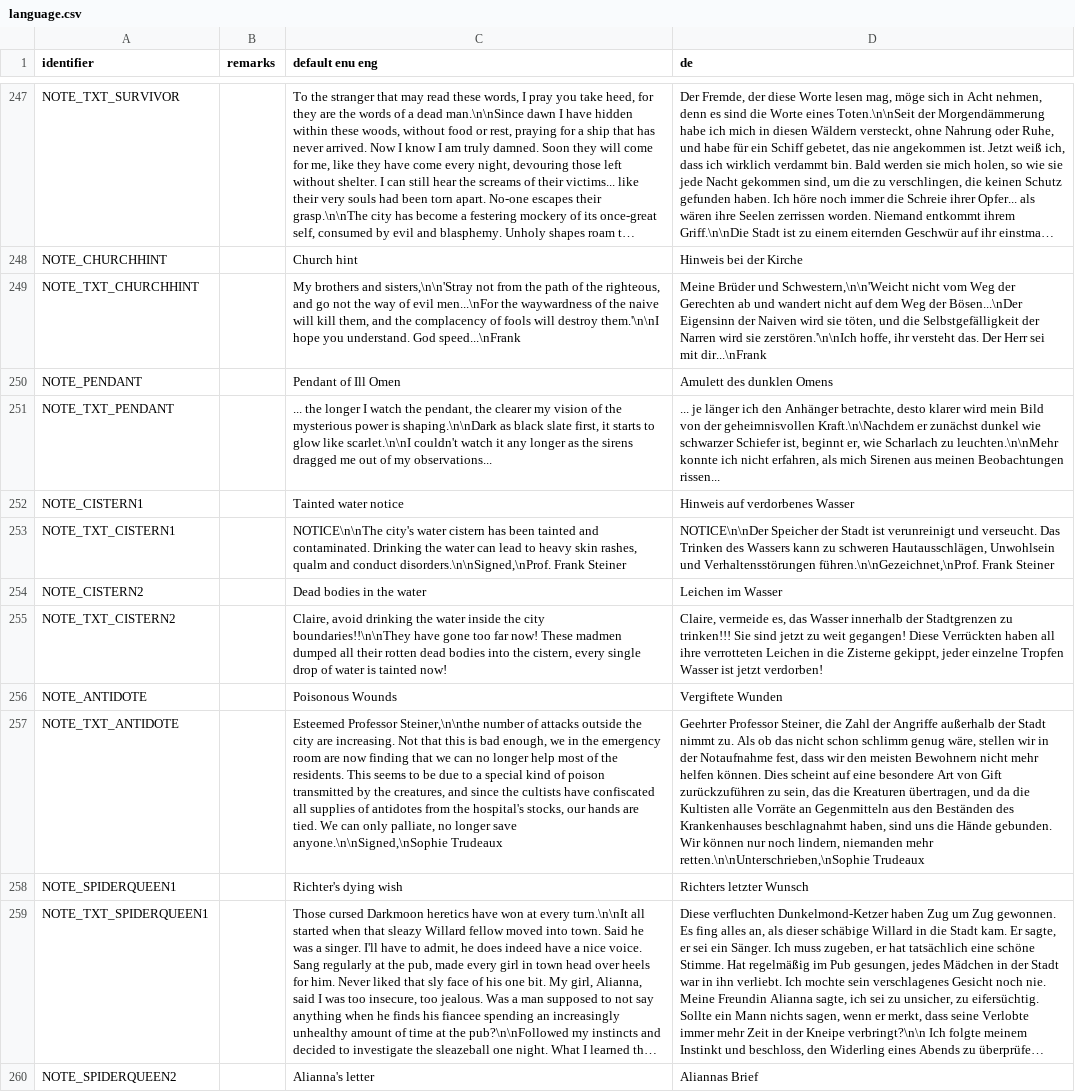
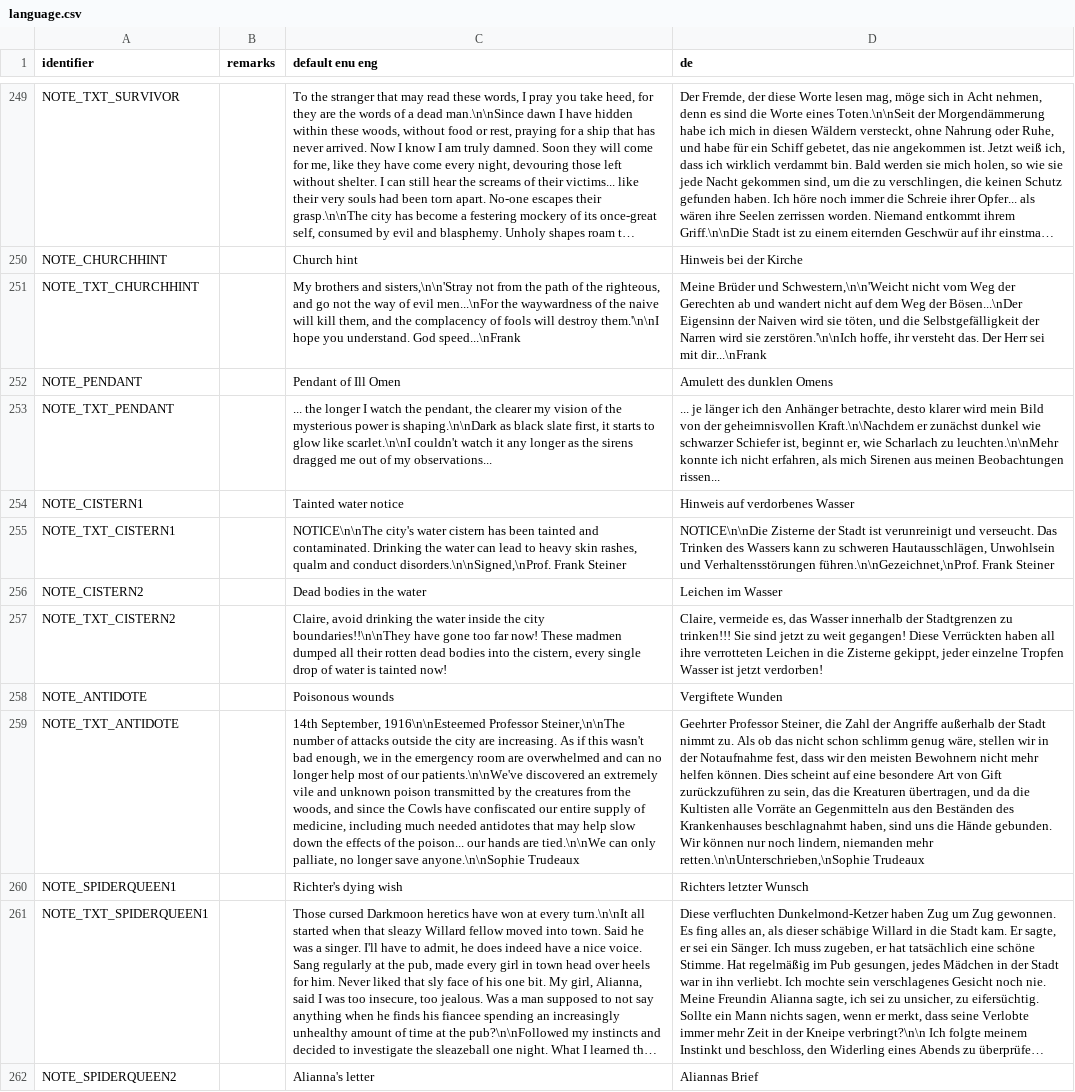
Before and after one commit to Realm667/Re-Releases, a CSV file: tcotd2/language.csv, drawn as a sheet; only a part is shown, gaps mark what is left out; long unchanged cells end in …; addresses are those after the commit; the diff covers the shown part only; the diff names each change by its address in the sheet, - before the commit and + after, or states it on an @@ line.

```diff
--- a/tcotd2/language.csv
+++ b/tcotd2/language.csv
-D255 (de): NOTICE\n\nDer Speicher der Stadt…
+D255 (de): NOTICE\n\nDie Zisterne der Stadt…
-C258 (default enu eng): Poisonous Wounds
+C258 (default enu eng): Poisonous wounds
-C259 (default enu eng): Esteemed Professor Steiner,\n\nthe number of attacks outside the city are increasing. Not that this is bad enough, we in the emergency room are now finding that we can no longer help most of the residents. This seems to be due to a special kind of poison transmitted by the creatures, and since the cultists have confiscated all supplies of antidotes from the hospital's stocks, our hands are tied. We can only palliate, no longer save anyone.\n\nSigned,\nSophie Trudeaux
+C259 (default enu eng): 14th September, 1916\n\nEsteemed Professor Steiner,\n\nThe number of attacks outside the city are increasing. As if this wasn't bad enough, we in the emergency room are overwhelmed and can no longer help most of our patients.\n\nWe've discovered an extremely vile and unknown poison transmitted by the creatures from the woods, and since the Cowls have confiscated our entire supply of medicine, including much needed antidotes that may help slow down the effects of the poison... our hands are tied.\n\nWe can only palliate, no longer save anyone.\n\nSophie Trudeaux
```
Also changed, not shown: 5 added rows, 1 removed row and 8 edited cells elsewhere in this file.
